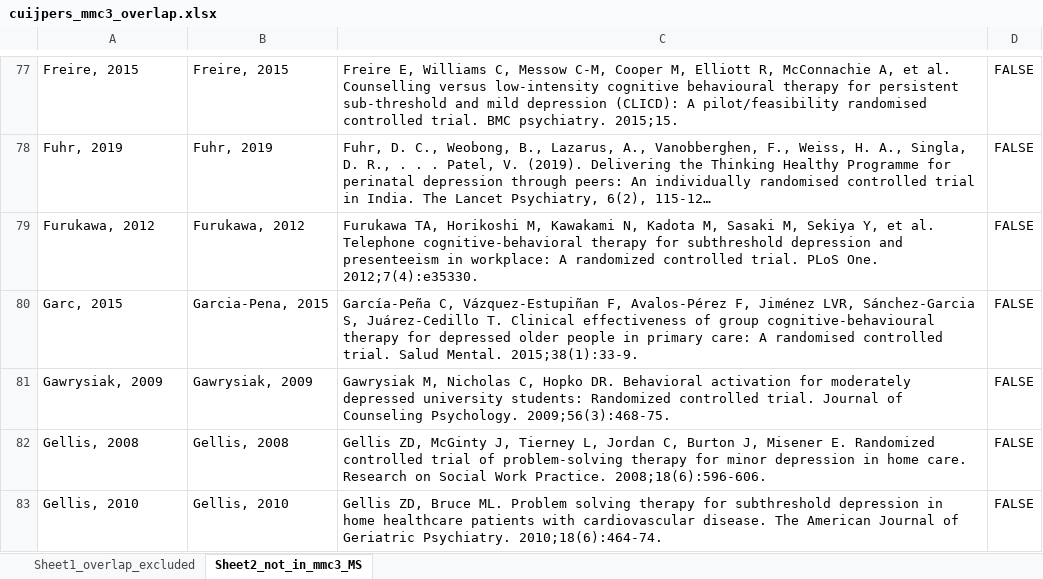
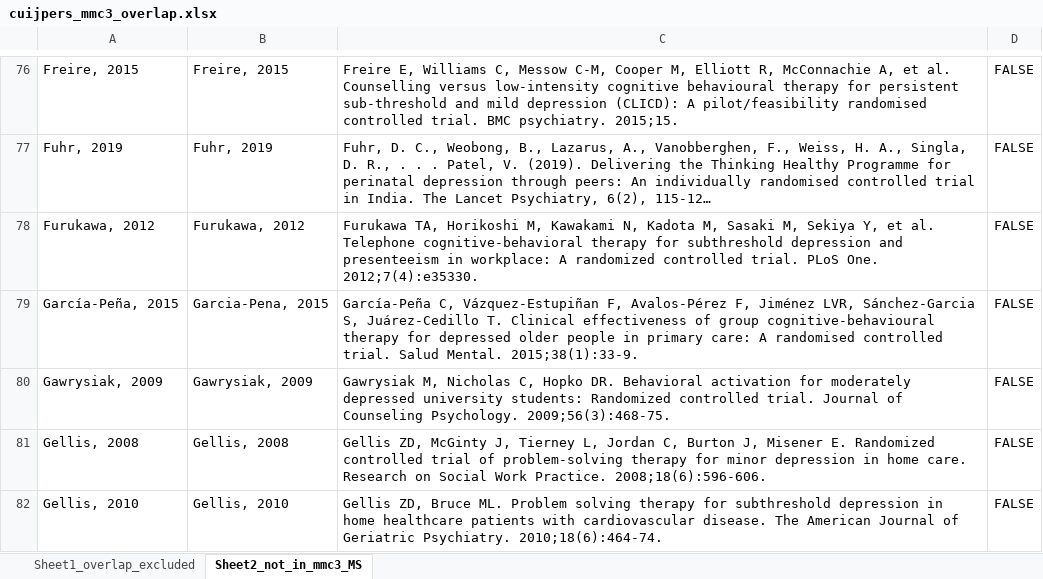
Before and after one commit to fredrikanesten-arch/network_meta_regression, an Excel workbook: cuijpers_mmc3_overlap.xlsx, sheet Sheet2_not_in_mmc3_MS, drawn as a sheet; only a part is shown, gaps mark what is left out; long unchanged cells end in …; values as stored, in another font and other column widths than the file's, no borders; addresses are those after the commit; the diff covers the shown part only; the diff names each change by its address in the sheet, - before the commit and + after, or states it on an @@ line.

```diff
--- a/cuijpers_mmc3_overlap.xlsx (sheet Sheet2_not_in_mmc3_MS)
+++ b/cuijpers_mmc3_overlap.xlsx (sheet Sheet2_not_in_mmc3_MS)
-A79: Garc, 2015
+A79: García-Peña, 2015
```
Also changed, not shown: 5 added rows, 7 removed rows, 1 moved row and 7 edited cells elsewhere in this sheet, sheet Sheet1_overlap_excluded, 2 other files.
